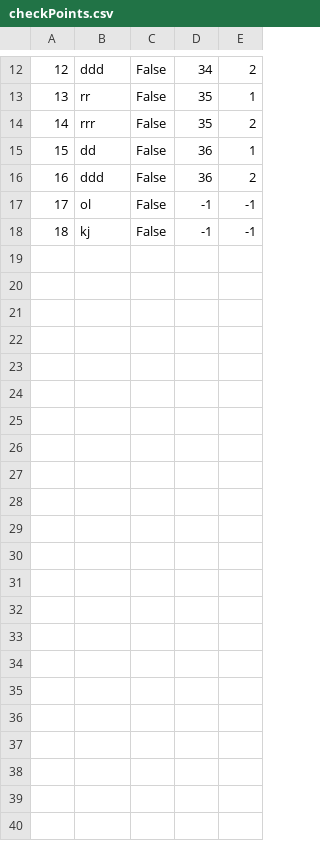
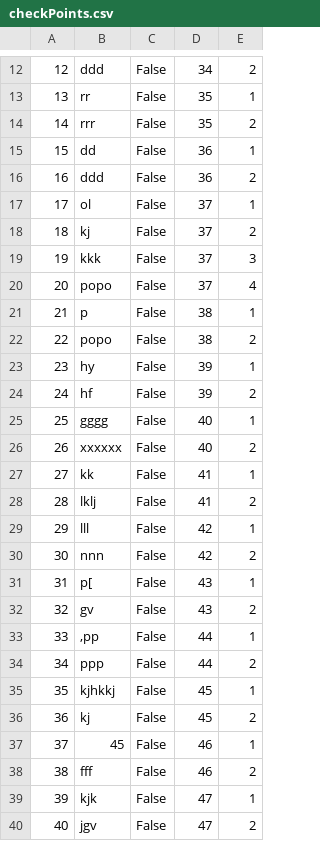
Before and after one commit to anjalovric/Tim1, a CSV file: InitialProject/Resources/Data/checkPoints.csv, drawn as a sheet; only a part is shown, gaps mark what is left out.

```diff
--- a/InitialProject/Resources/Data/checkPoints.csv
+++ b/InitialProject/Resources/Data/checkPoints.csv
@@ -16,3 +16,25 @@
 16|ddd|False|36|2
-17|ol|False|-1|-1
-18|kj|False|-1|-1
+17|ol|False|37|1
+18|kj|False|37|2
+19|kkk|False|37|3
+20|popo|False|37|4
+21|p|False|38|1
+22|popo|False|38|2
+23|hy|False|39|1
+24|hf|False|39|2
+25|gggg|False|40|1
+26|xxxxxx|False|40|2
+27|kk|False|41|1
+28|lklj|False|41|2
+29|lll|False|42|1
+30|nnn|False|42|2
+31|p[|False|43|1
+32|gv|False|43|2
+33|,pp|False|44|1
+34|ppp|False|44|2
+35|kjhkkj|False|45|1
+36|kj|False|45|2
+37|45|False|46|1
+38|fff|False|46|2
+39|kjk|False|47|1
+40|jgv|False|47|2
```
Also changed, not shown: InitialProject/Resources/Data/tourImages.csv, InitialProject/Resources/Data/tours.csv, 9 other files.
